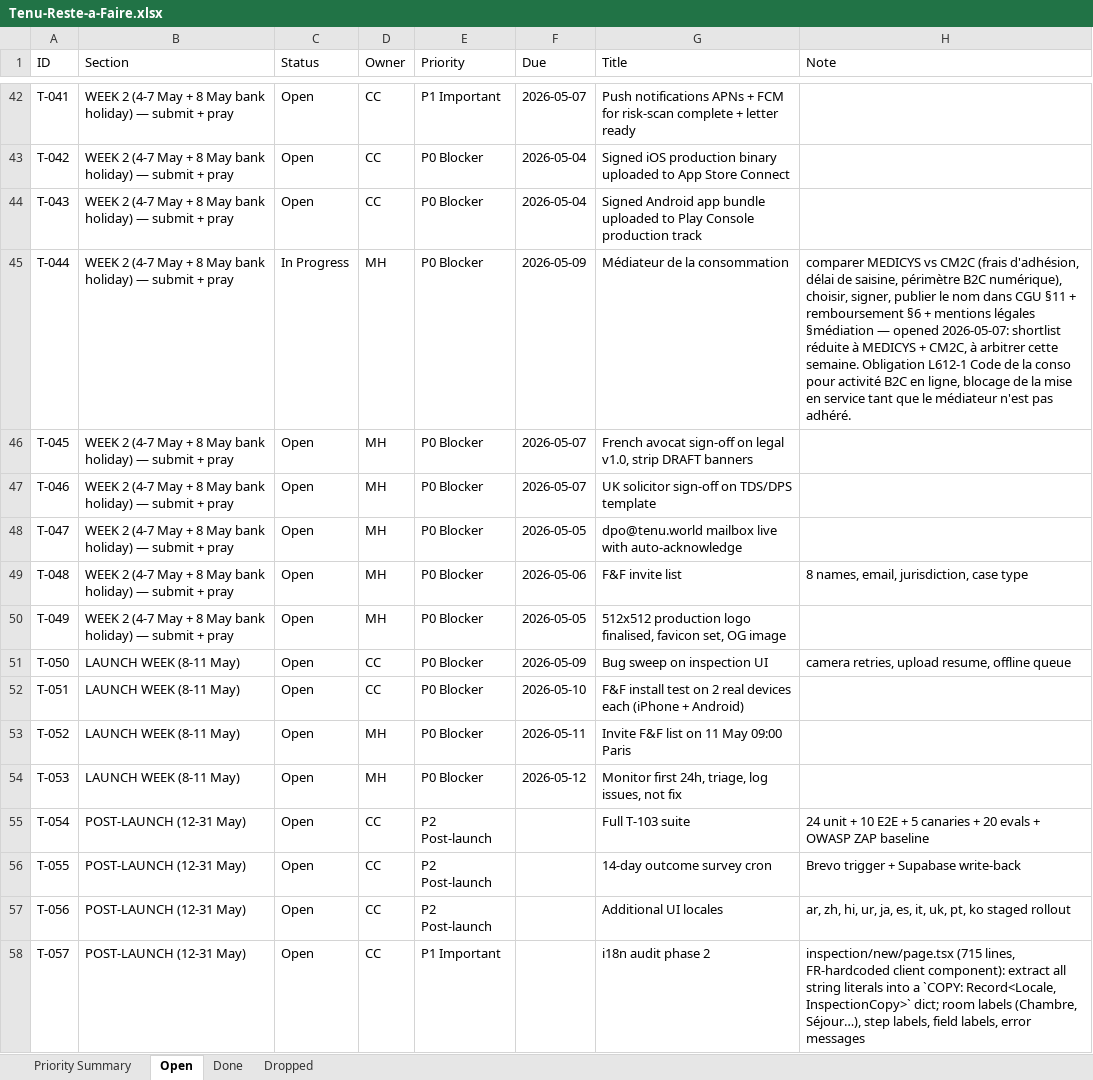
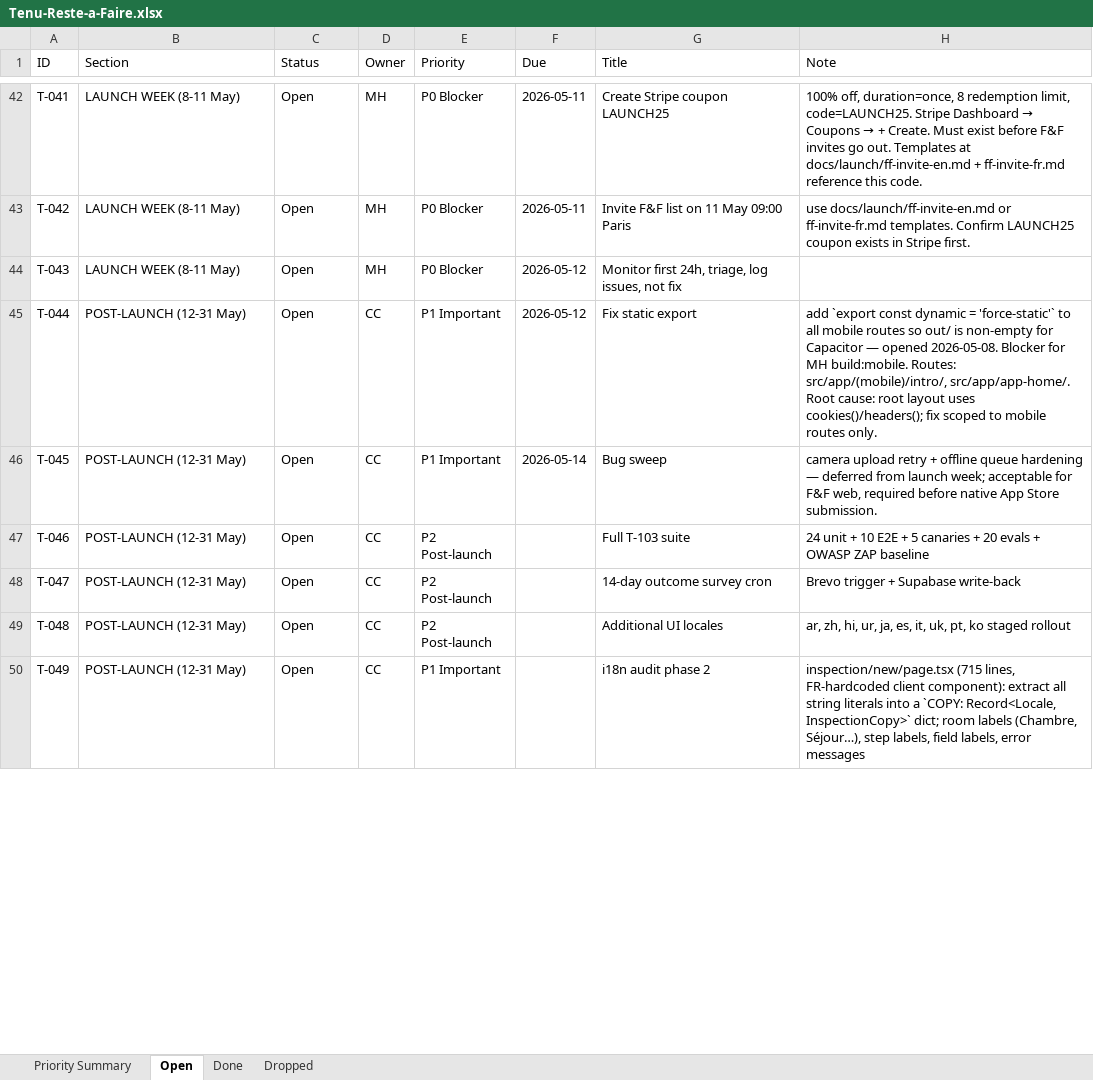
Before and after one commit to malikmubashir/tenu-world, an Excel workbook: Tenu-Reste-a-Faire.xlsx, sheet Open, drawn as a sheet; only a part is shown, gaps mark what is left out; values as stored, in another font and other column widths than the file's, no cell formats; removed rows and columns are numbered as before the commit, all else as after; the diff covers the shown part only; the diff names each change by its address in the sheet, - before the commit and + after, or states it on an @@ line.

```diff
--- a/Tenu-Reste-a-Faire.xlsx (sheet Open)
+++ b/Tenu-Reste-a-Faire.xlsx (sheet Open)
-B42:B44 (Section): WEEK 2 (4-7 May + 8 May bank holiday) — submit + pray
+B42:B44 (Section): LAUNCH WEEK (8-11 May)
-D42:D44 (Owner): CC
+D42:D44 (Owner): MH
-E42 (Priority): P1 Important
+E42 (Priority): P0 Blocker
-F42 (Due): 2026-05-07
+F42 (Due): 2026-05-11
-G42 (Title): Push notifications APNs + FCM for risk-scan complete + letter ready
+G42 (Title): Create Stripe coupon LAUNCH25
@@ H42 (Note): (empty) → 100% off, duration=once, 8 redemption limit, code=LAUNCH25. Stripe Dashboard → Coupons → + Create. Must exist before F&F invites go out. Templates at docs/launch/ff-invite-en.md + ff-invite-fr.md reference this code. @@
-F43 (Due): 2026-05-04
+F43 (Due): 2026-05-11
-G43 (Title): Signed iOS production binary uploaded to App Store Connect
+G43 (Title): Invite F&F list on 11 May 09:00 Paris
-H43 (Note): (empty)
+H43 (Note): use docs/launch/ff-invite-en.md or ff-invite-fr.md templates. Confirm LAUNCH25 coupon exists in Stripe first.
-F44 (Due): 2026-05-04
+F44 (Due): 2026-05-12
-G44 (Title): Signed Android app bundle uploaded to Play Console production track
+G44 (Title): Monitor first 24h, triage, log issues, not fix
-B45:B46 (Section): WEEK 2 (4-7 May + 8 May bank holiday) — submit + pray
+B45:B46 (Section): POST-LAUNCH (12-31 May)
-C45 (Status): In Progress
+C45 (Status): Open
-D45:D46 (Owner): MH
+D45:D46 (Owner): CC
-E45:E46 (Priority): P0 Blocker
+E45:E46 (Priority): P1 Important
-F45 (Due): 2026-05-09
+F45 (Due): 2026-05-12
-G45 (Title): Médiateur de la consommation
+G45 (Title): Fix static export
-H45 (Note): comparer MEDICYS vs CM2C (frais d'adhésion, délai de saisine, périmètre B2C numérique), choisir, signer, publier le nom dans CGU §11 + remboursement §6 + mentions légales §médiation — opened 2026-05-07: shortlist réduite à MEDICYS + CM2C, à arbitrer cette semaine. Obligation L612-1 Code de la conso pour activité B2C en ligne, blocage de la mise en service tant que le médiateur n'est pas adhéré.
+H45 (Note): add `export const dynamic = 'force-static'` to all mobile routes so out/ is non-empty for Capacitor — opened 2026-05-08. Blocker for MH build:mobile. Routes: src/app/(mobile)/intro/, src/app/app-home/. Root cause: root layout uses cookies()/headers(); fix scoped to mobile routes only.
-F46 (Due): 2026-05-07
+F46 (Due): 2026-05-14
-G46 (Title): French avocat sign-off on legal v1.0, strip DRAFT banners
+G46 (Title): Bug sweep
-H46 (Note): (empty)
+H46 (Note): camera upload retry + offline queue hardening — deferred from launch week; acceptable for F&F web, required before native App Store submission.
-row 47: T-046 | WEEK 2 (4-7 May + 8 May bank holiday) — submit + pray | Open | MH | P0 Blocker | 2026-05-07 | UK solicitor sign-off on TDS/DPS template
-row 48: T-047 | WEEK 2 (4-7 May + 8 May bank holiday) — submit + pray | Open | MH | P0 Blocker | 2026-05-05 | dpo@tenu.world mailbox live with auto-acknowledge
-row 49: T-048 | WEEK 2 (4-7 May + 8 May bank holiday) — submit + pray | Open | MH | P0 Blocker | 2026-05-06 | F&F invite list | 8 names, email, jurisdiction, case type
-row 50: T-049 | WEEK 2 (4-7 May + 8 May bank holiday) — submit + pray | Open | MH | P0 Blocker | 2026-05-05 | 512x512 production logo finalised, favicon set, OG image
-row 51: T-050 | LAUNCH WEEK (8-11 May) | Open | CC | P0 Blocker | 2026-05-09 | Bug sweep on inspection UI | camera retries, upload resume, offline queue
-row 52: T-051 | LAUNCH WEEK (8-11 May) | Open | CC | P0 Blocker | 2026-05-10 | F&F install test on 2 real devices each (iPhone + Android)
-row 53: T-052 | LAUNCH WEEK (8-11 May) | Open | MH | P0 Blocker | 2026-05-11 | Invite F&F list on 11 May 09:00 Paris
-row 54: T-053 | LAUNCH WEEK (8-11 May) | Open | MH | P0 Blocker | 2026-05-12 | Monitor first 24h, triage, log issues, not fix
-A47 (ID): T-054
+A47 (ID): T-046
-A48 (ID): T-055
+A48 (ID): T-047
-A49 (ID): T-056
+A49 (ID): T-048
-A50 (ID): T-057
+A50 (ID): T-049
```
Also changed, not shown: 146 edited cells elsewhere in this sheet, sheet Done, sheet Priority Summary, sheet Dropped, cell formats, 9 other files.
